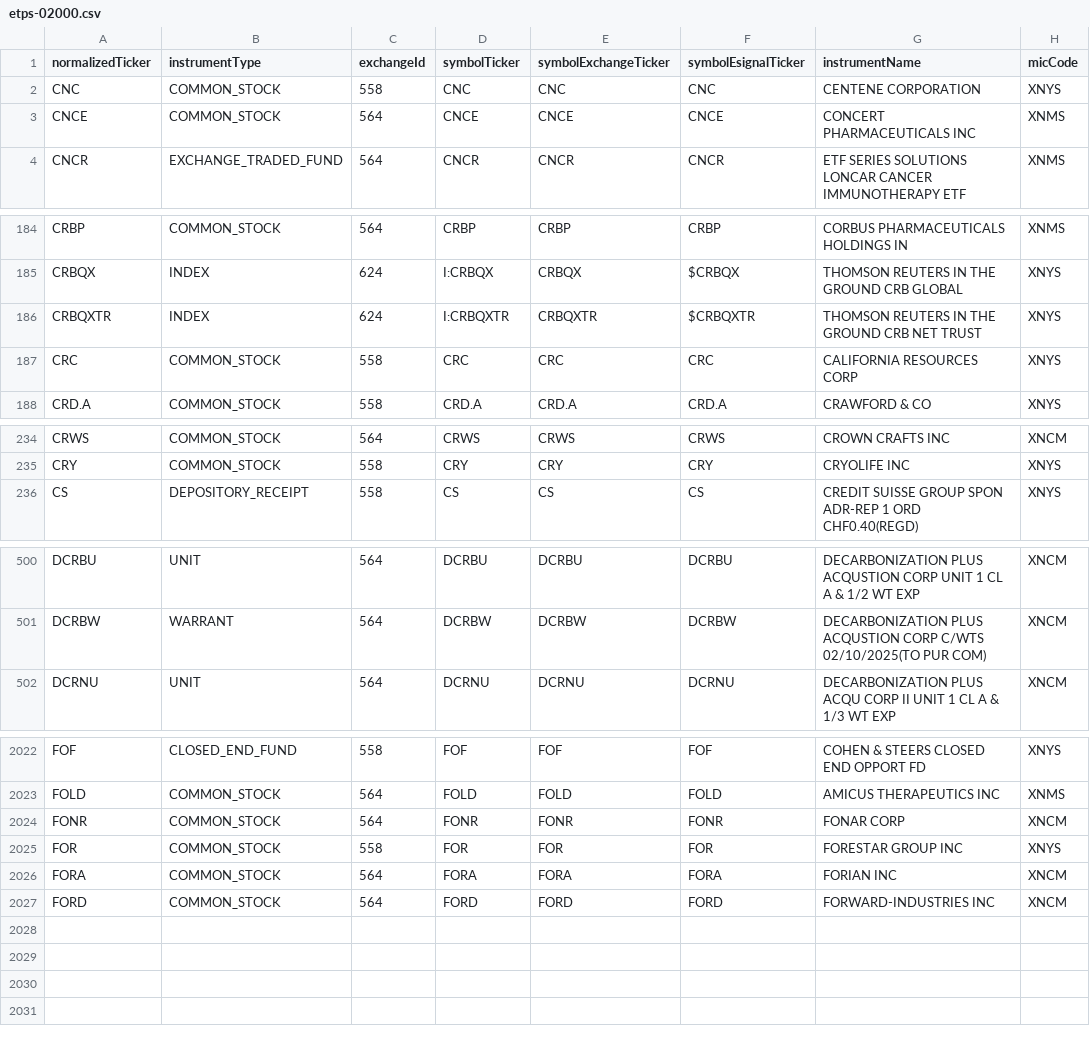
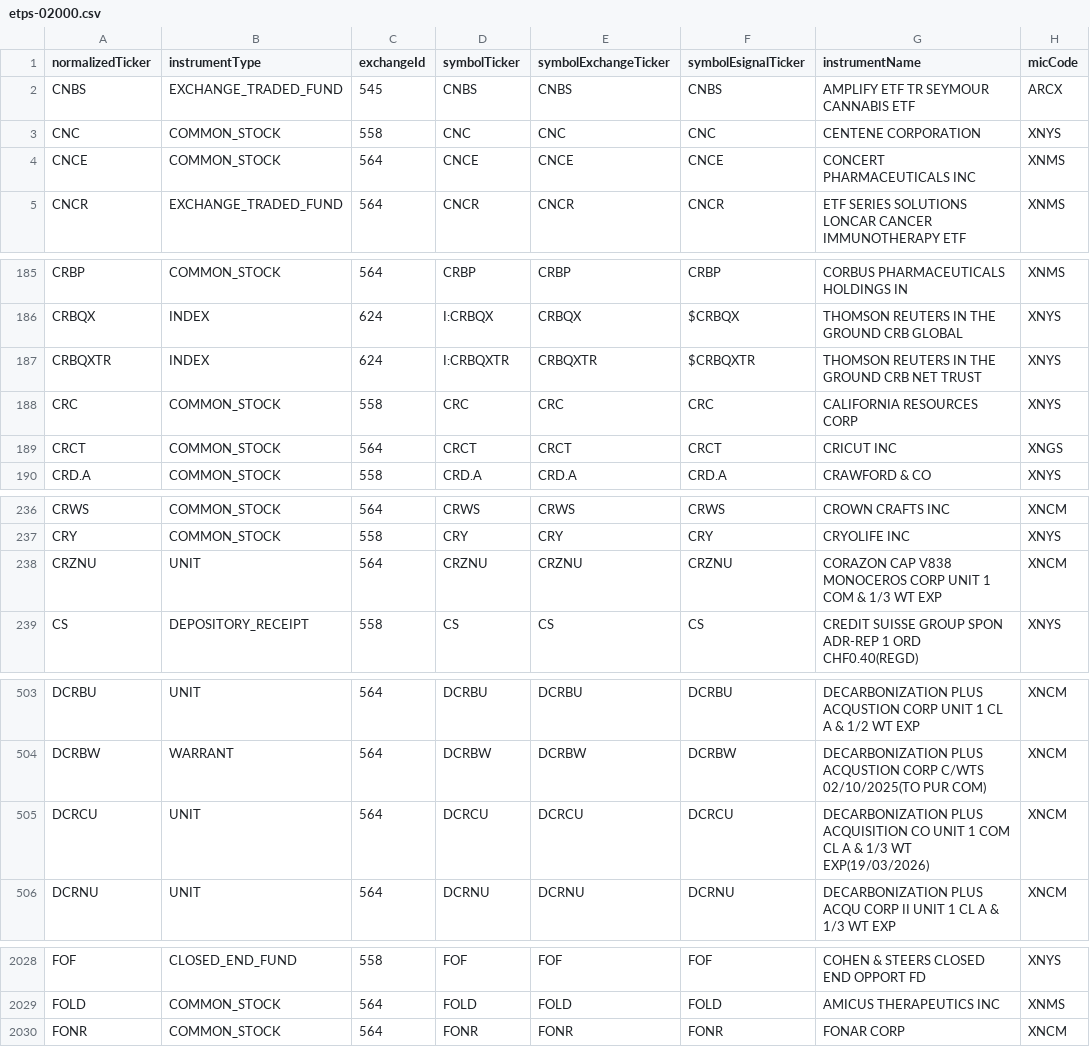
Before and after one commit to haoenhui/nyse-listed-etps, a CSV file: etps-02000.csv, drawn as a sheet; only a part is shown, gaps mark what is left out; the diff covers the shown part only.

```diff
--- a/etps-02000.csv
+++ b/etps-02000.csv
@@ -1,2 +1,3 @@
 normalizedTicker,instrumentType,exchangeId,symbolTicker,symbolExchangeTicker,symbolEsignalTicker,instrumentName,micCode
+CNBS,EXCHANGE_TRADED_FUND,545,CNBS,CNBS,CNBS,AMPLIFY ETF TR SEYMOUR CANNABIS ETF,ARCX
 CNC,COMMON_STOCK,558,CNC,CNC,CNC,CENTENE CORPORATION,XNYS
@@ -187,2 +188,3 @@ CRBQXTR,INDEX,624,I:CRBQXTR,CRBQXTR,$CRBQXTR,THOMSON REUTERS IN THE GROUND CRB N
 CRC,COMMON_STOCK,558,CRC,CRC,CRC,CALIFORNIA RESOURCES CORP,XNYS
+CRCT,COMMON_STOCK,564,CRCT,CRCT,CRCT,CRICUT INC,XNGS
 CRD.A,COMMON_STOCK,558,CRD.A,CRD.A,CRD.A,CRAWFORD & CO,XNYS
@@ -235,2 +237,3 @@ CRWS,COMMON_STOCK,564,CRWS,CRWS,CRWS,CROWN CRAFTS INC,XNCM
 CRY,COMMON_STOCK,558,CRY,CRY,CRY,CRYOLIFE INC,XNYS
+CRZNU,UNIT,564,CRZNU,CRZNU,CRZNU,CORAZON CAP V838 MONOCEROS CORP UNIT 1 COM & 1/3 WT EXP,XNCM
 CS,DEPOSITORY_RECEIPT,558,CS,CS,CS,CREDIT SUISSE GROUP SPON ADR-REP 1 ORD CHF0.40(REGD),XNYS
@@ -501,2 +504,3 @@ DCRBU,UNIT,564,DCRBU,DCRBU,DCRBU,DECARBONIZATION PLUS ACQUSTION CORP UNIT 1 CL A
 DCRBW,WARRANT,564,DCRBW,DCRBW,DCRBW,DECARBONIZATION PLUS ACQUSTION CORP C/WTS 02/10/2025(TO PUR COM),XNCM
+DCRCU,UNIT,564,DCRCU,DCRCU,DCRCU,DECARBONIZATION PLUS ACQUISITION CO UNIT 1 COM CL A & 1/3 WT EXP(19/03/2026),XNCM
 DCRNU,UNIT,564,DCRNU,DCRNU,DCRNU,DECARBONIZATION PLUS ACQU CORP II UNIT 1 CL A & 1/3 WT EXP,XNCM
@@ -2024,4 +2030 @@ FOLD,COMMON_STOCK,564,FOLD,FOLD,FOLD,AMICUS THERAPEUTICS INC,XNMS
 FONR,COMMON_STOCK,564,FONR,FONR,FONR,FONAR CORP,XNCM
-FOR,COMMON_STOCK,558,FOR,FOR,FOR,FORESTAR GROUP INC,XNYS
-FORA,COMMON_STOCK,564,FORA,FORA,FORA,FORIAN INC,XNCM
-FORD,COMMON_STOCK,564,FORD,FORD,FORD,FORWARD-INDUSTRIES INC,XNCM
```
Also changed, not shown: 2 added rows elsewhere in this file, etps-00000.csv, etps-04000.csv, 3 other files.
